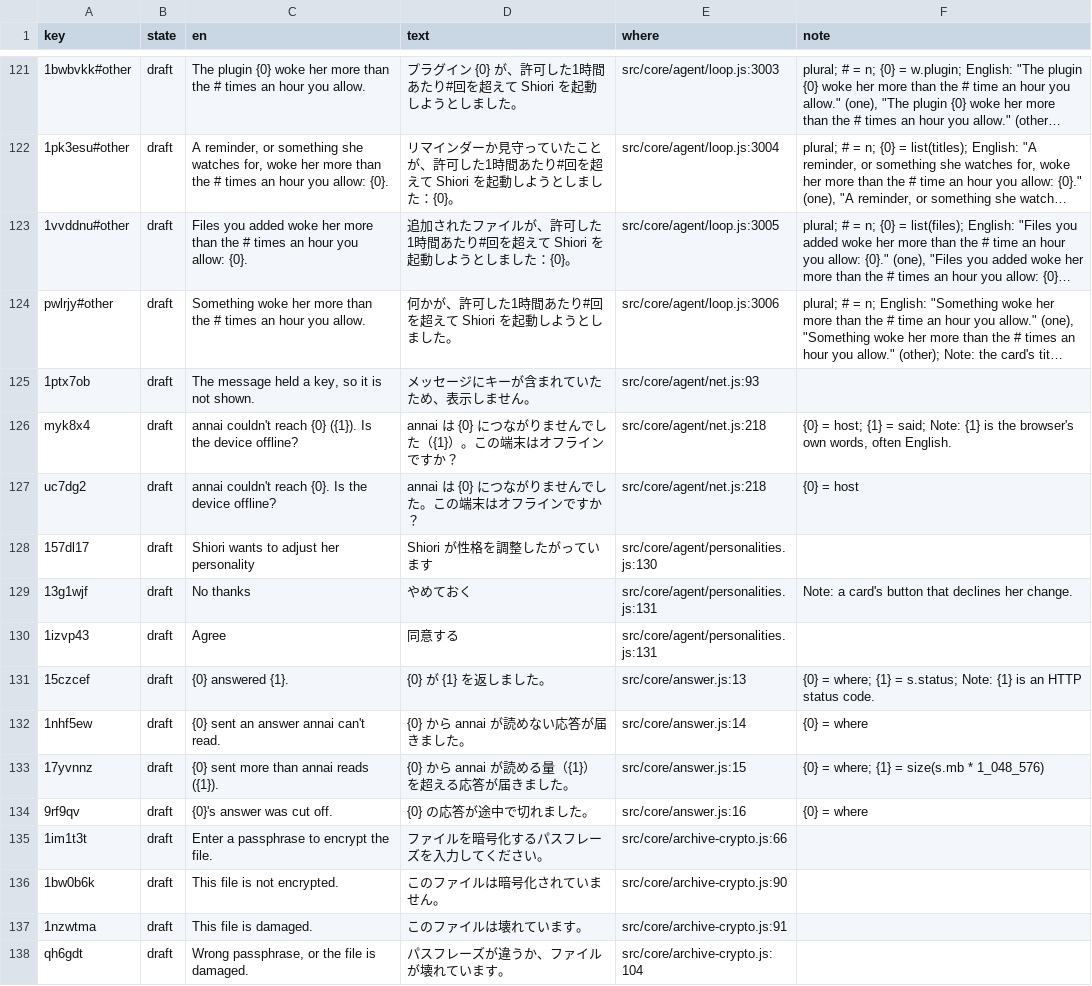
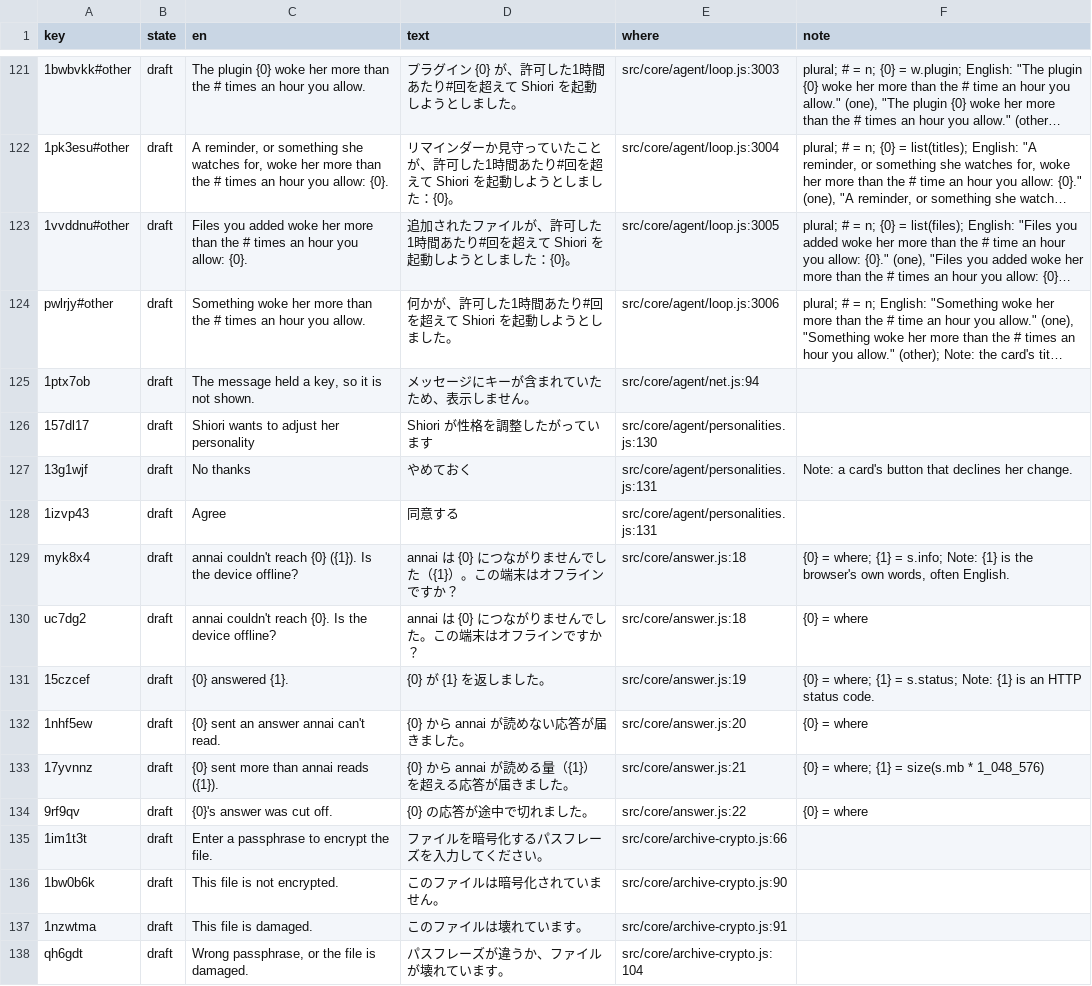
Before and after one commit to annai-guide/annai, a TSV file: l10n/ja.tsv, drawn as a sheet; only a part is shown, gaps mark what is left out; long unchanged cells end in …; removed rows and columns are numbered as before the commit, all else as after; the diff covers the shown part only; the diff names each change by its address in the sheet, - before the commit and + after, or states it on an @@ line.

```diff
--- a/l10n/ja.tsv
+++ b/l10n/ja.tsv
-E125 (where): src/core/agent/net.js:93
+E125 (where): src/core/agent/net.js:94
-row 126: myk8x4 | draft | annai couldn't reach {0} ({1}). Is the device offline? | annai は {0} につながりませんでした（{1}）。この端末はオフラインですか？ | src/core/agent/net.js:218 | {0} = host; {1} = said; Note: {1} is the browser's own words, often English.
-row 127: uc7dg2 | draft | annai couldn't reach {0}. Is the device offline? | annai は {0} につながりませんでした。この端末はオフラインですか？ | src/core/agent/net.js:218 | {0} = host
+row 129: myk8x4 | draft | annai couldn't reach {0} ({1}). Is the device offline? | annai は {0} につながりませんでした（{1}）。この端末はオフラインですか？ | src/core/answer.js:18 | {0} = where; {1} = s.info; Note: {1} is the browser's own words, often English.
+row 130: uc7dg2 | draft | annai couldn't reach {0}. Is the device offline? | annai は {0} につながりませんでした。この端末はオフラインですか？ | src/core/answer.js:18 | {0} = where
-E131 (where): src/core/answer.js:13
+E131 (where): src/core/answer.js:19
-E132 (where): src/core/answer.js:14
+E132 (where): src/core/answer.js:20
-E133 (where): src/core/answer.js:15
+E133 (where): src/core/answer.js:21
-E134 (where): src/core/answer.js:16
+E134 (where): src/core/answer.js:22
```
Also changed, not shown: 4 added rows, 6 removed rows and 37 edited cells elsewhere in this file, l10n/zh-Hans.tsv, 11 other files.
